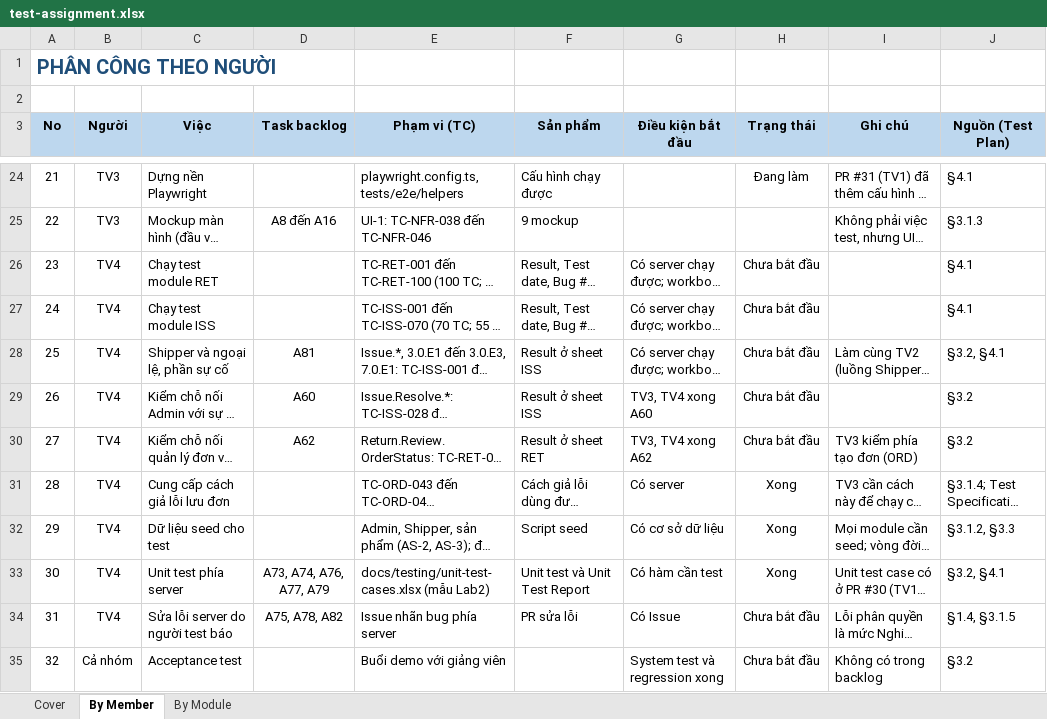
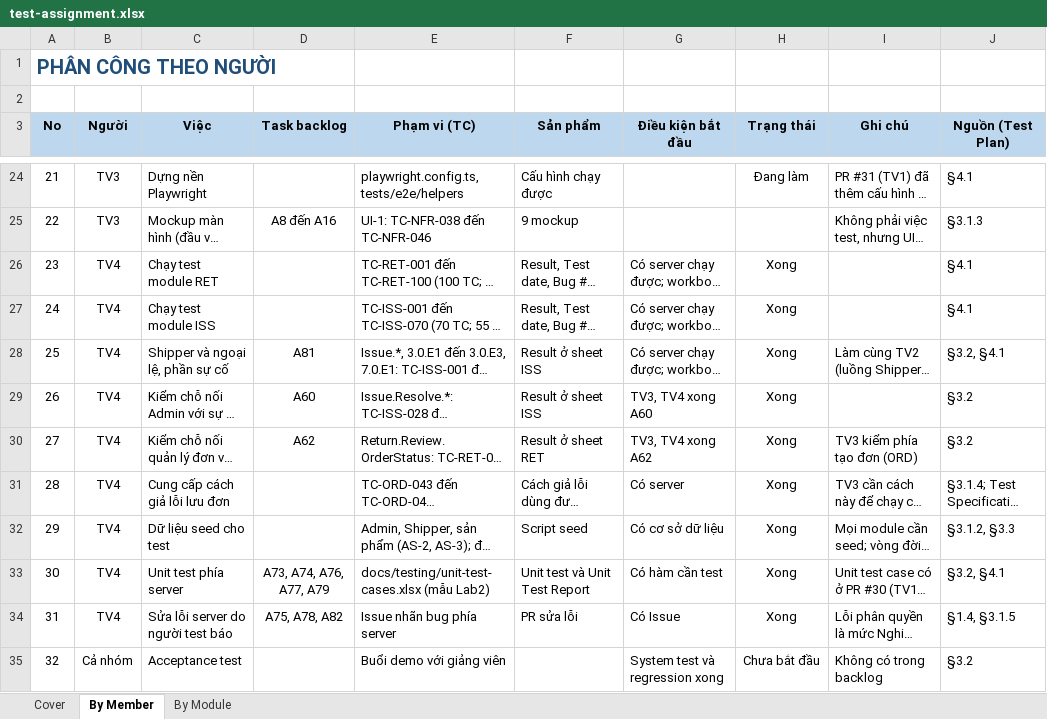
Before and after one commit to MinhNhat-hub/GiaoHangThuongMaiDienTu, an Excel workbook: docs/testing/test-assignment.xlsx, sheet By Member, drawn as a sheet; only a part is shown, gaps mark what is left out; long unchanged cells end in …; values as stored, in another font and other column widths than the file's, no borders; the diff names each change by its address in the sheet, - before the commit and + after, or states it on an @@ line.

Commit message:
[docs]: Trả về Xong các việc của TV4 mà commit sửa review PR #36 đã đổi lại

```diff
--- a/docs/testing/test-assignment.xlsx (sheet By Member)
+++ b/docs/testing/test-assignment.xlsx (sheet By Member)
-H26:H30 (Trạng thái): Chưa bắt đầu
+H26:H30 (Trạng thái): Xong
-H34 (Trạng thái): Chưa bắt đầu
+H34 (Trạng thái): Xong
```
Also changed, not shown: sheet By Module, sheet Cover.
